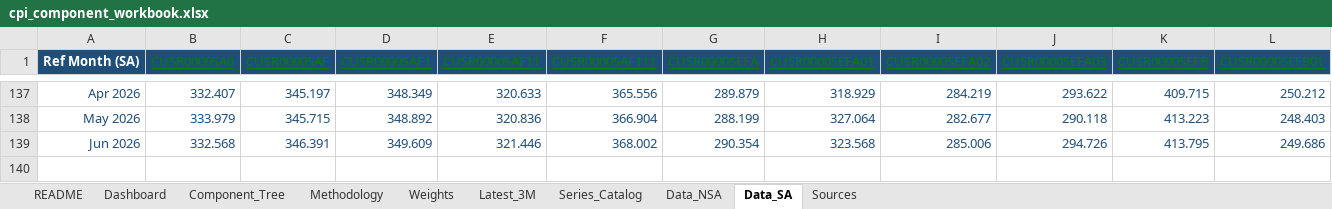
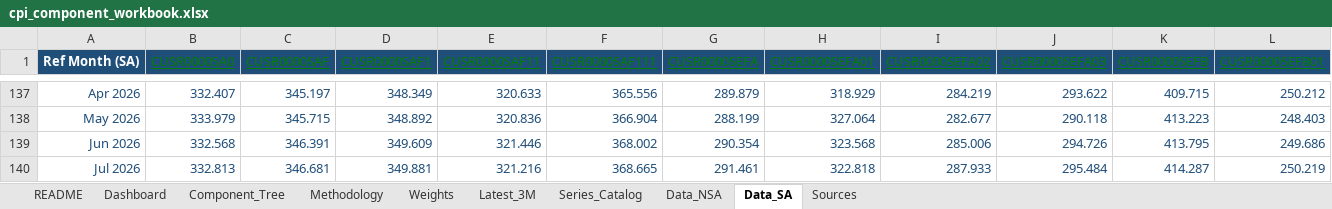
Before and after one commit to sanketdesai358/CPI-Prediction, an Excel workbook: cpi-excel/cpi_component_workbook.xlsx, sheet Data_SA, drawn as a sheet; only a part is shown, gaps mark what is left out; values as stored, in another font and other column widths than the file's, no borders; 1 other sheet too large or unreadable and not compared; rows hold the shown columns only; the diff names each change by its address in the sheet, - before the commit and + after, or states it on an @@ line.

Commit message:
refresh August CPI nowcast with late-month data

```diff
--- a/cpi-excel/cpi_component_workbook.xlsx (sheet Data_SA)
+++ b/cpi-excel/cpi_component_workbook.xlsx (sheet Data_SA)
+row 140: Jul 2026 | 332.813 | 346.681 | 349.881 | 321.216 | 368.665 | 291.461 | 322.818 | 287.933 | 295.484 | 414.287 | 250.219
```
Also changed, not shown: sheet Dashboard, sheet Latest_3M, sheet README, sheet Weights, 13 other files.
